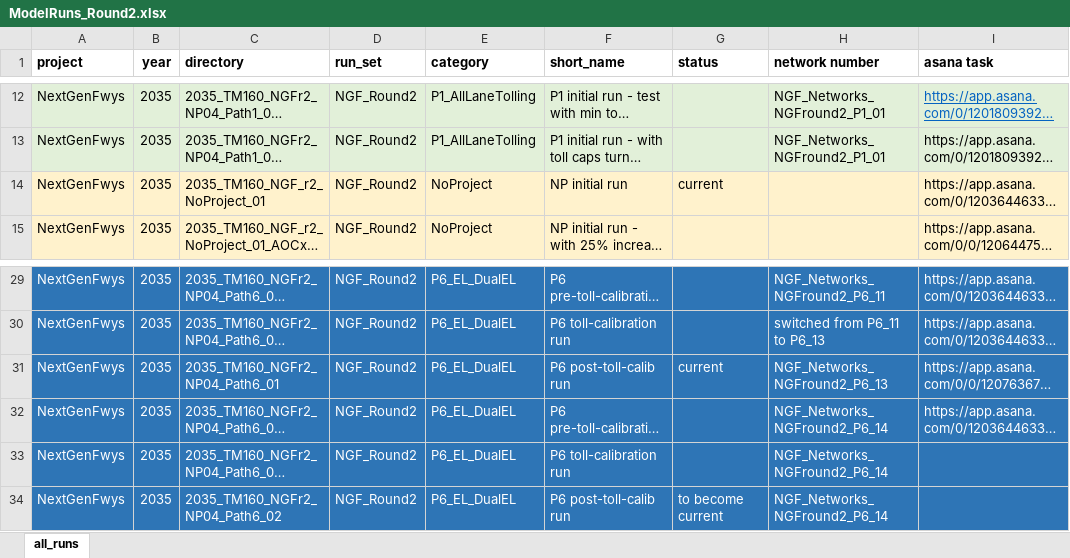
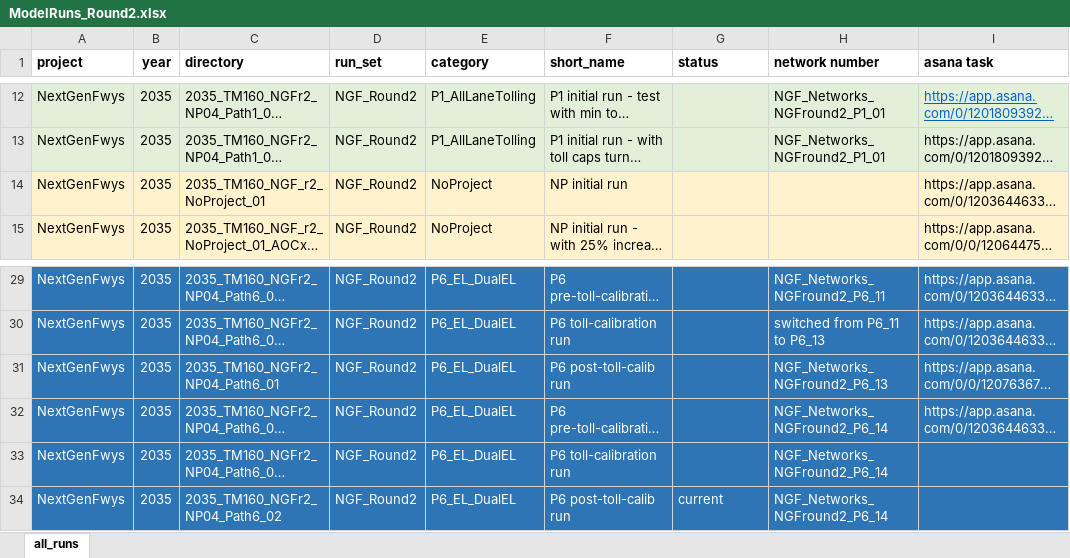
Before and after one commit to BayAreaMetro/travel-model-one, an Excel workbook: utilities/NextGenFwys/ModelRuns_Round2.xlsx, sheet all_runs, drawn as a sheet; only a part is shown, gaps mark what is left out; long unchanged cells end in …; values as stored, in another font and other column widths than the file's, no borders; the diff names each change by its address in the sheet, - before the commit and + after, or states it on an @@ line.

Commit message:
Update ModelRuns_Round2.xlsx
made noproject_04 current

```diff
--- a/utilities/NextGenFwys/ModelRuns_Round2.xlsx (sheet all_runs)
+++ b/utilities/NextGenFwys/ModelRuns_Round2.xlsx (sheet all_runs)
-G14 (status): current
+G14 (status): (empty)
-G31 (status): current
+G31 (status): (empty)
-G34 (status): to become current
+G34 (status): current
```
